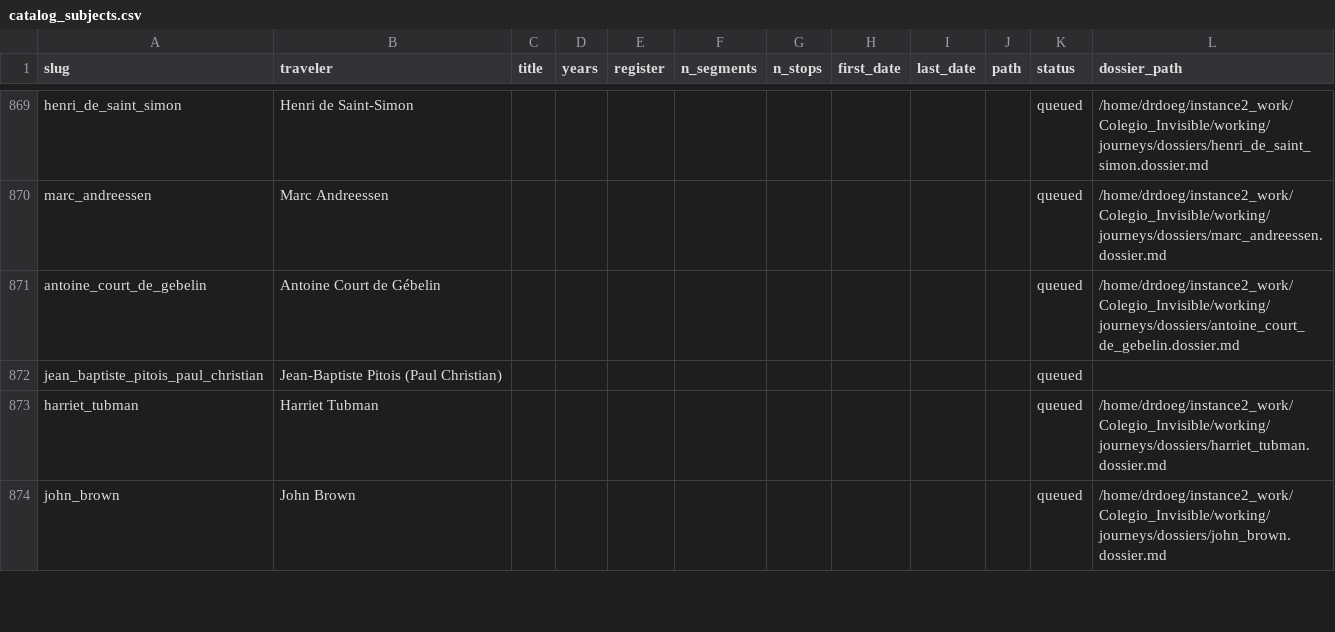
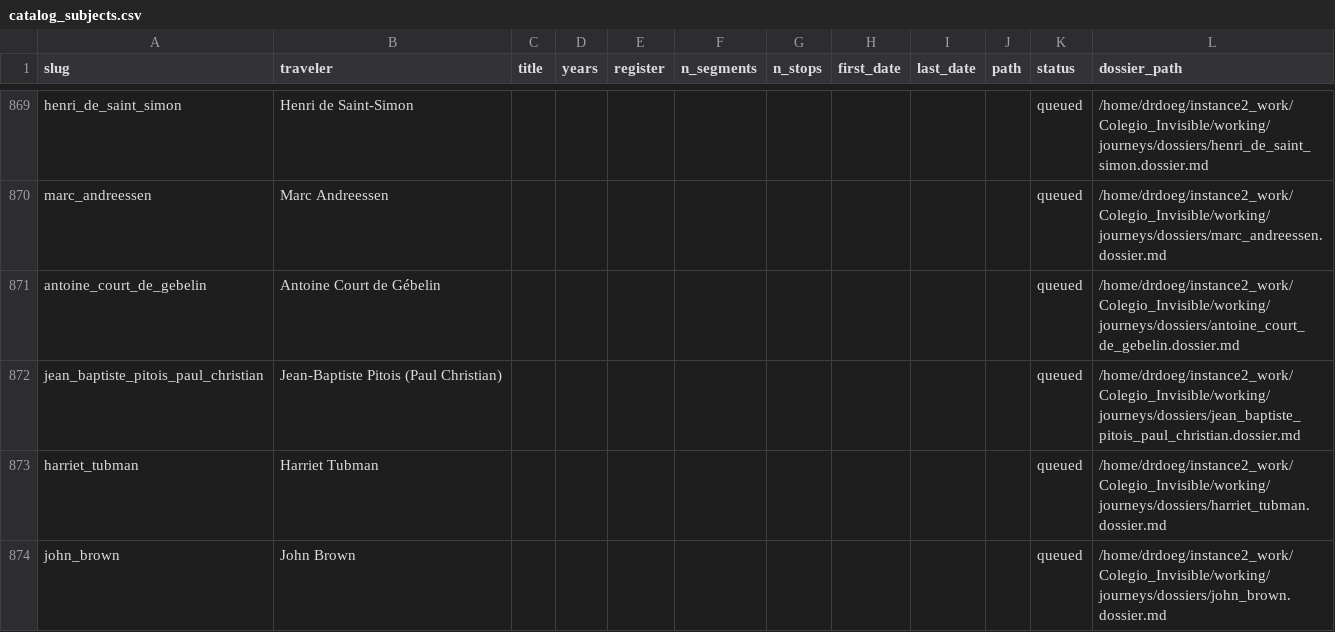
Before and after one commit to ProfDoeg/Colegio_Invisible, a CSV file: working/journeys/catalog_subjects.csv, drawn as a sheet; only a part is shown, gaps mark what is left out.

Commit message:
Fix dossier filename to match slug: jean_baptiste_pitois_paul_christian
Co-Authored-By: El Gólem <golem@localhost>

```diff
--- a/working/journeys/catalog_subjects.csv
+++ b/working/journeys/catalog_subjects.csv
@@ -871,3 +871,3 @@ marc_andreessen,Marc Andreessen,,,,,,,,,queued,/home/drdoeg/instance2_work/Coleg
 antoine_court_de_gebelin,Antoine Court de Gébelin,,,,,,,,,queued,/home/drdoeg/instance2_work/Colegio_Invisible/working/journeys/dossiers/antoine_court_de_gebelin.dossier.md
-jean_baptiste_pitois_paul_christian,Jean-Baptiste Pitois (Paul Christian),,,,,,,,,queued,
+jean_baptiste_pitois_paul_christian,Jean-Baptiste Pitois (Paul Christian),,,,,,,,,queued,/home/drdoeg/instance2_work/Colegio_Invisible/working/journeys/dossiers/jean_baptiste_pitois_paul_christian.dossier.md
 harriet_tubman,Harriet Tubman,,,,,,,,,queued,/home/drdoeg/instance2_work/Colegio_Invisible/working/journeys/dossiers/harriet_tubman.dossier.md
```
Also changed, not shown: 1 other file.
